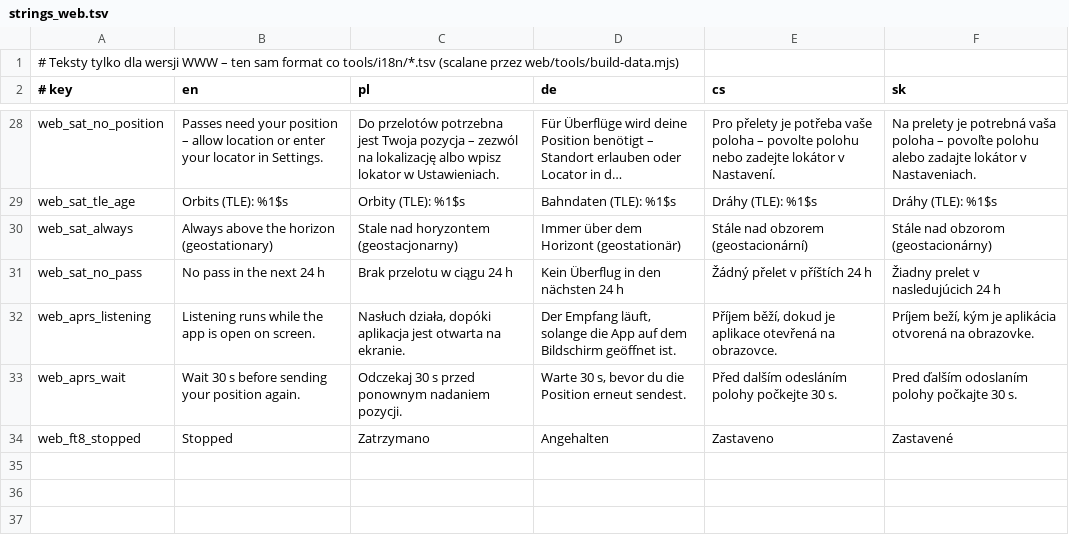
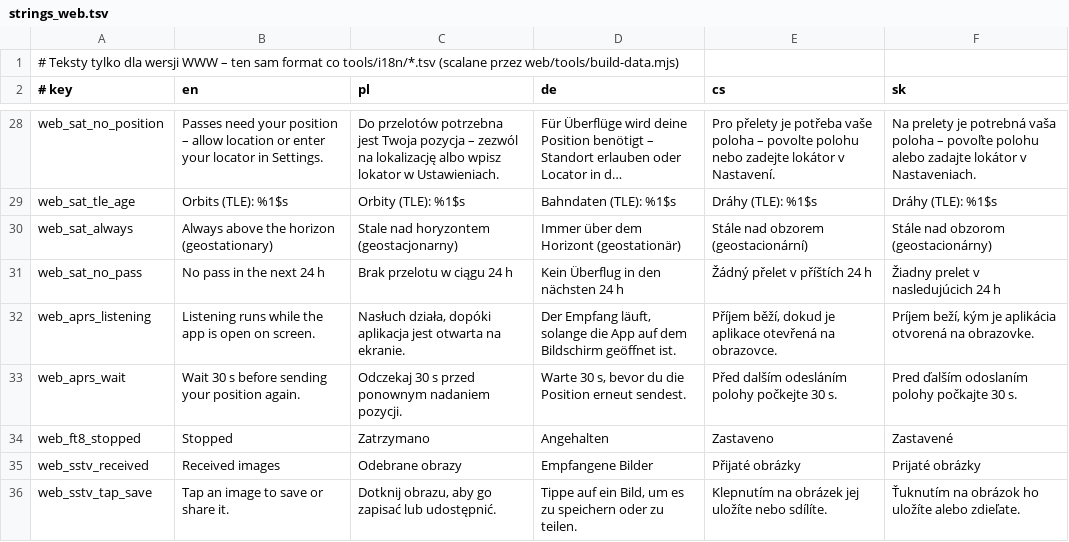
Before and after one commit to SP3WRO/Ham_Radio_Toolkit, a TSV file: web/i18n/strings_web.tsv, drawn as a sheet; only a part is shown, gaps mark what is left out; long unchanged cells end in ….

```diff
--- a/web/i18n/strings_web.tsv
+++ b/web/i18n/strings_web.tsv
@@ -34 +34,3 @@ web_aprs_wait	Wait 30 s before sending your position again.	Odczekaj 30 s przed
 web_ft8_stopped	Stopped	Zatrzymano	Angehalten	Zastaveno	Zastavené
+web_sstv_received	Received images	Odebrane obrazy	Empfangene Bilder	Přijaté obrázky	Prijaté obrázky
+web_sstv_tap_save	Tap an image to save or share it.	Dotknij obrazu, aby go zapisać lub udostępnić.	Tippe auf ein Bild, um es zu speichern oder zu teilen.	Klepnutím na obrázek jej uložíte nebo sdílíte.	Ťuknutím na obrázok ho uložíte alebo zdieľate.
```
Also changed, not shown: 14 other files.
